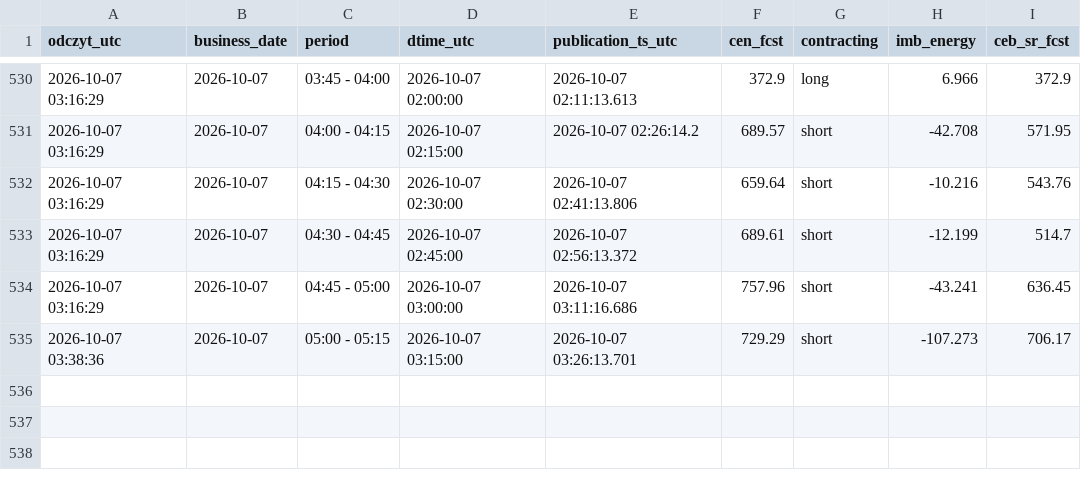
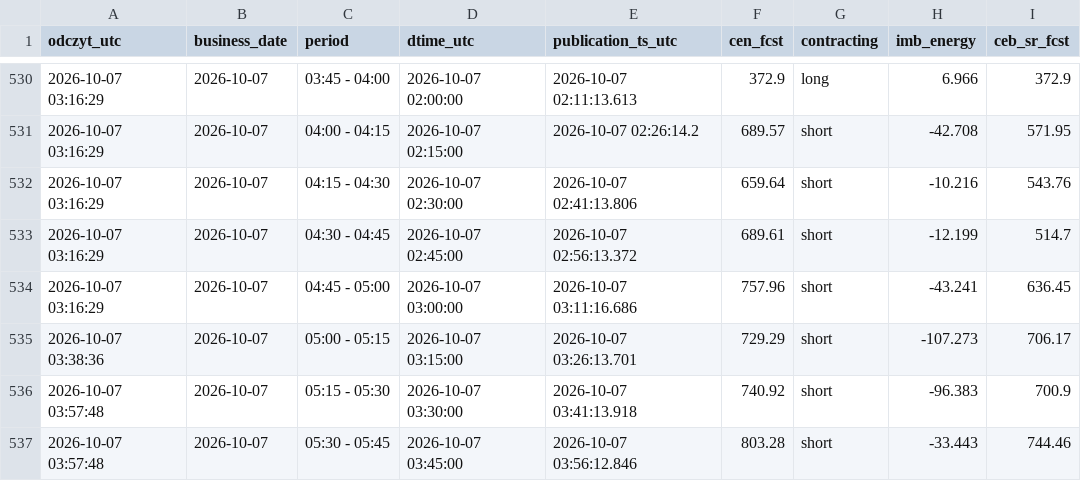
Before and after one commit to AgSon94/rb-cen-monitor, a CSV file: zapis/price-fcst/2026-10.csv, drawn as a sheet; only a part is shown, gaps mark what is left out; the diff names each change by its address in the sheet, - before the commit and + after, or states it on an @@ line.

Commit message:
zapis 2026-10-07 03:57 UTC

```diff
--- a/zapis/price-fcst/2026-10.csv
+++ b/zapis/price-fcst/2026-10.csv
+row 536: 2026-10-07 03:57:48 | 2026-10-07 | 05:15 - 05:30 | 2026-10-07 03:30:00 | 2026-10-07 03:41:13.918 | 740.92 | short | -96.383 | 700.9
+row 537: 2026-10-07 03:57:48 | 2026-10-07 | 05:30 - 05:45 | 2026-10-07 03:45:00 | 2026-10-07 03:56:12.846 | 803.28 | short | -33.443 | 744.46
```
